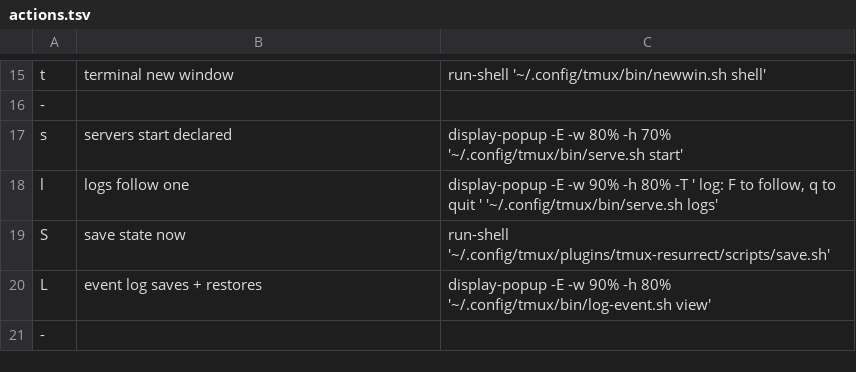
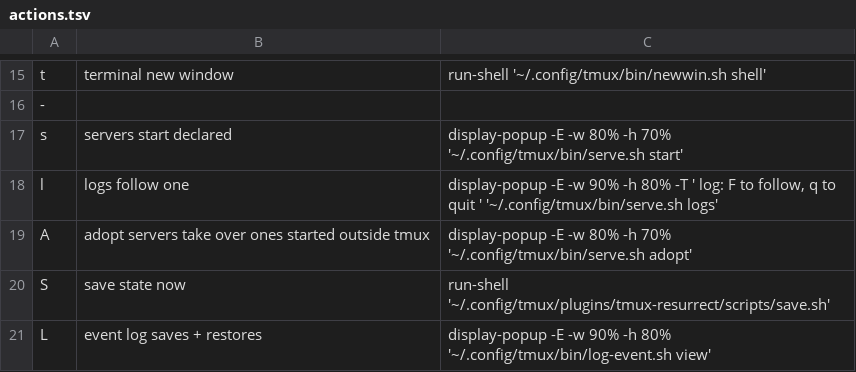
Before and after one commit to Chiarandini/dotfiles, a TSV file: tmux/actions.tsv, drawn as a sheet; only a part is shown, gaps mark what is left out; the shorter side is filled out with more unchanged rows; the diff names each change by its address in the sheet, - before the commit and + after, or states it on an @@ line.

```diff
--- a/tmux/actions.tsv
+++ b/tmux/actions.tsv
+row 19: A | adopt servers take over ones started outside tmux | display-popup -E -w 80% -h 70% '~/.config/tmux/bin/serve.sh adopt'
```
Also changed, not shown: tmux/serves.tsv, 3 other files.
